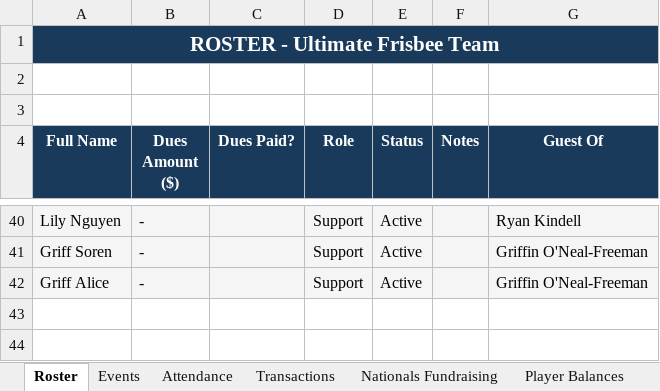
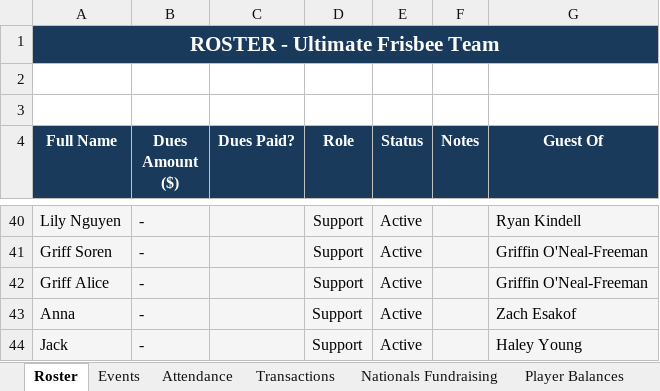
Before and after one commit to jakepmurray/port-finances-26, an Excel workbook: finance_data.xlsx, sheet Roster, drawn as a sheet; only a part is shown, gaps mark what is left out; values as stored, in another font and other column widths than the file's, no borders; charts and pictures not drawn; the diff names each change by its address in the sheet, - before the commit and + after, or states it on an @@ line.

```diff
--- a/finance_data.xlsx (sheet Roster)
+++ b/finance_data.xlsx (sheet Roster)
+row 43: Anna | - |  | Support | Active |  | Zach Esakof
+row 44: Jack | - |  | Support | Active |  | Haley Young
```
Also changed, not shown: sheet Attendance, sheet Transactions, sheet Player Balances, sheet Access Codes, sheet Dashboard, sheet Events.
